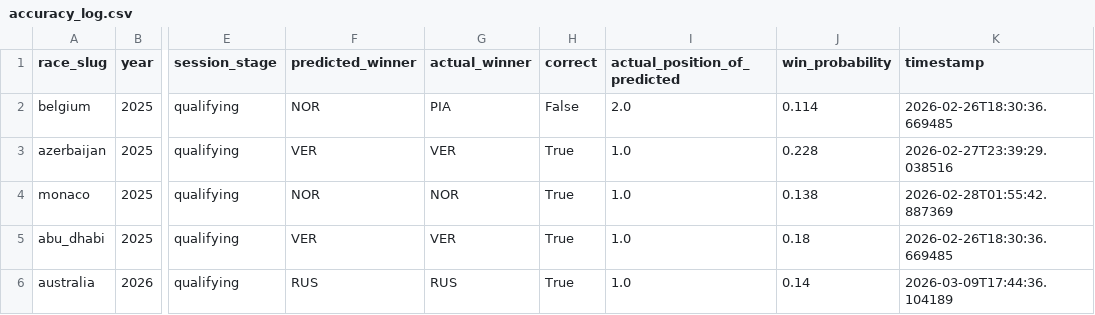
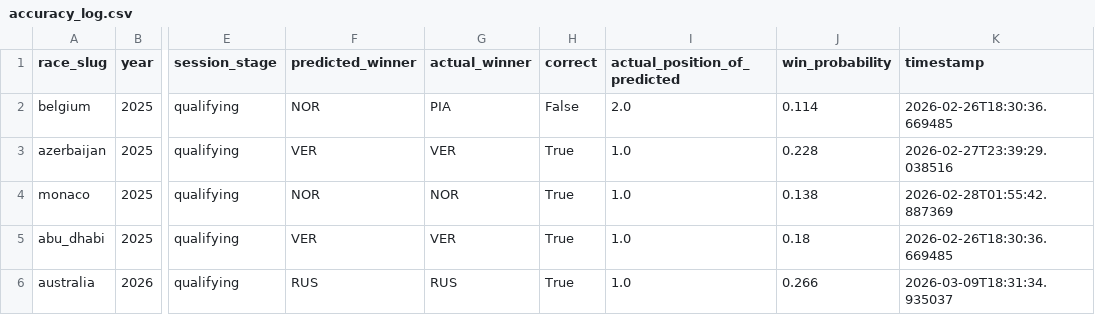
Before and after one commit to sebhgtz/timecopilot-f1-2026-forecast, a CSV file: reports/accuracy_log.csv, drawn as a sheet; only a part is shown, gaps mark what is left out; the diff names each change by its address in the sheet, - before the commit and + after, or states it on an @@ line.

```diff
--- a/reports/accuracy_log.csv
+++ b/reports/accuracy_log.csv
-J6 (win_probability): 0.14
+J6 (win_probability): 0.266
-K6 (timestamp): 2026-03-09T17:44:36.104189
+K6 (timestamp): 2026-03-09T18:31:34.935037
```
Also changed, not shown: reports/australia_2026/championship_final_standings.csv, 9 other files.
